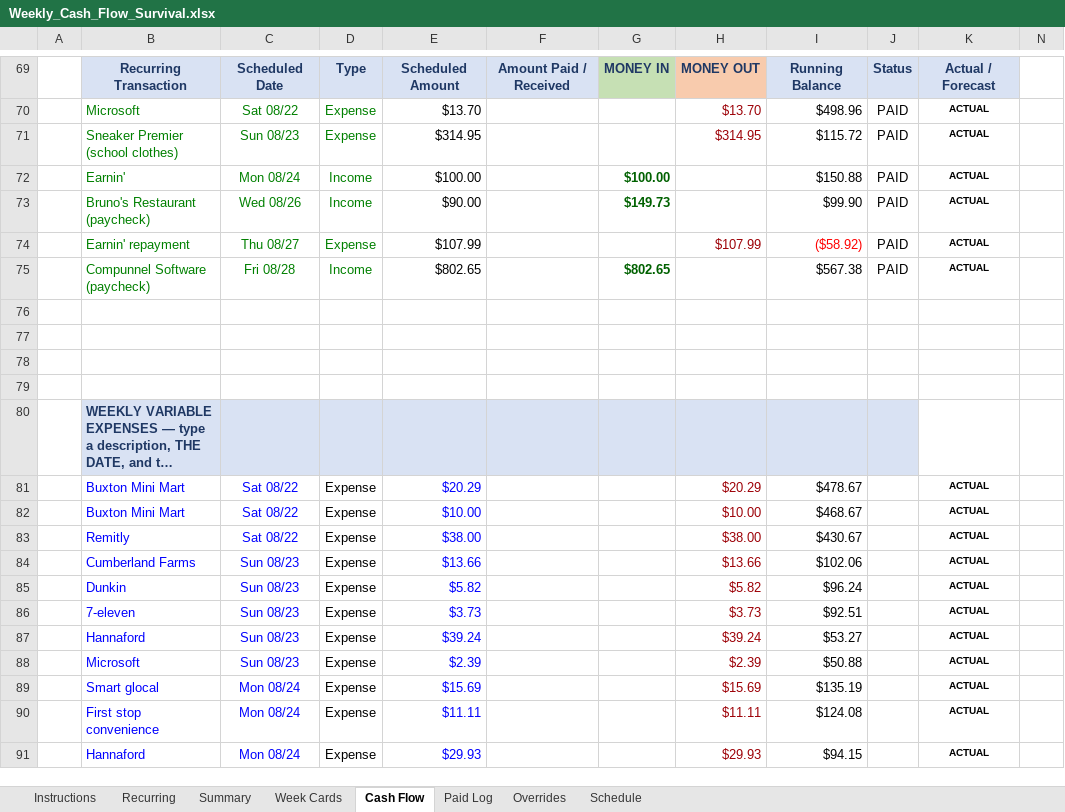
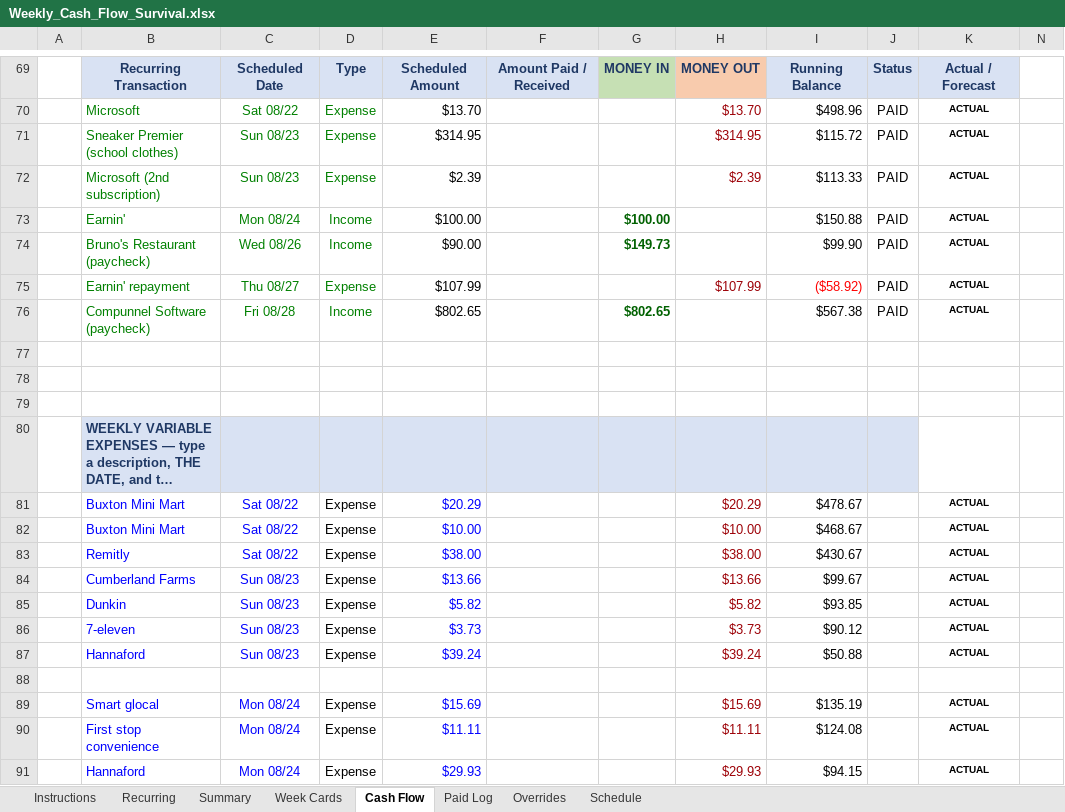
Before and after one commit to NBiryukov25/Budget, an Excel workbook: Weekly_Cash_Flow_Survival.xlsx, sheet Cash Flow, drawn as a sheet; only a part is shown, gaps mark what is left out; long unchanged cells end in …; values as stored, in another font and other column widths than the file's, no borders; conditional formats not drawn; removed rows and columns are numbered as before the commit, all else as after; the diff covers the shown part only; the diff names each change by its address in the sheet, - before the commit and + after, or states it on an @@ line.

```diff
--- a/Weekly_Cash_Flow_Survival.xlsx (sheet Cash Flow)
+++ b/Weekly_Cash_Flow_Survival.xlsx (sheet Cash Flow)
+row 72:  | Microsoft (2nd subscription) | Sun 08/23 | Expense | $2.39 |  |  | $2.39 | $113.33 | PAID | ACTUAL
-row 79: (empty)
-I84: $102.06
+I84: $99.67
-I85: $96.24
+I85: $93.85
-I86: $92.51
+I86: $90.12
-I87: $53.27
+I87: $50.88
-row 88:  | Microsoft | Sun 08/23 | Expense | $2.39 |  |  | $2.39 | $50.88 |  | ACTUAL
+row 88: (empty)
```
Also changed, not shown: other rows of this sheet, sheet Schedule, sheet Week Cards, sheet Summary, sheet Recurring, sheet Paid Log, formulas that keep their value, hidden cells.
